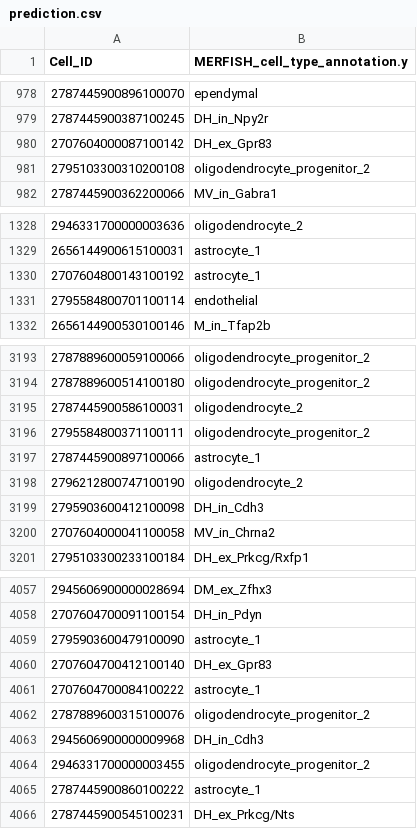
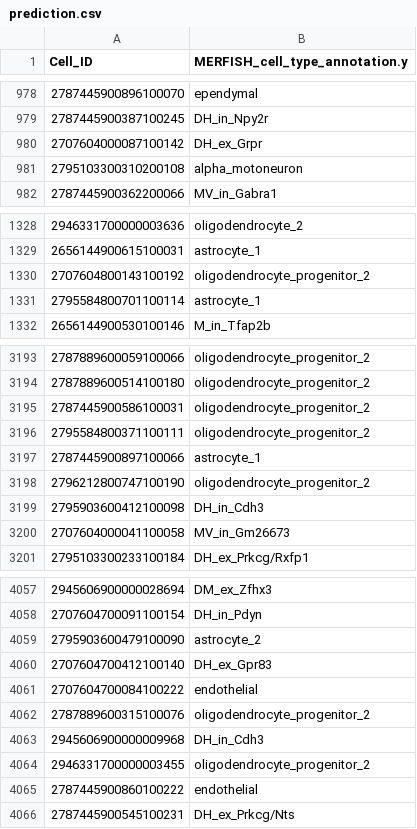
Before and after one commit to X0X0X00/Hackathon-Summer-2026, a CSV file: prediction/prediction.csv, drawn as a sheet; only a part is shown, gaps mark what is left out; the diff covers the shown part only.

```diff
--- a/prediction/prediction.csv
+++ b/prediction/prediction.csv
@@ -979,4 +979,4 @@ Cell_ID,MERFISH_cell_type_annotation.y
 2787445900387100245,DH_in_Npy2r
-2707604000087100142,DH_ex_Gpr83
-2795103300310200108,oligodendrocyte_progenitor_2
+2707604000087100142,DH_ex_Grpr
+2795103300310200108,alpha_motoneuron
 2787445900362200066,MV_in_Gabra1
@@ -1329,4 +1329,4 @@ Cell_ID,MERFISH_cell_type_annotation.y
 2656144900615100031,astrocyte_1
-2707604800143100192,astrocyte_1
-2795584800701100114,endothelial
+2707604800143100192,oligodendrocyte_progenitor_2
+2795584800701100114,astrocyte_1
 2656144900530100146,M_in_Tfap2b
@@ -3194,8 +3194,8 @@ Cell_ID,MERFISH_cell_type_annotation.y
 2787889600514100180,oligodendrocyte_progenitor_2
-2787445900586100031,oligodendrocyte_2
+2787445900586100031,oligodendrocyte_progenitor_2
 2795584800371100111,oligodendrocyte_progenitor_2
 2787445900897100066,astrocyte_1
-2796212800747100190,oligodendrocyte_2
+2796212800747100190,oligodendrocyte_progenitor_2
 2795903600412100098,DH_in_Cdh3
-2707604000041100058,MV_in_Chrna2
+2707604000041100058,MV_in_Gm26673
 2795103300233100184,DH_ex_Prkcg/Rxfp1
@@ -4058,5 +4058,5 @@ Cell_ID,MERFISH_cell_type_annotation.y
 2707604700091100154,DH_in_Pdyn
-2795903600479100090,astrocyte_1
+2795903600479100090,astrocyte_2
 2707604700412100140,DH_ex_Gpr83
-2707604700084100222,astrocyte_1
+2707604700084100222,endothelial
 2787889600315100076,oligodendrocyte_progenitor_2
@@ -4064,3 +4064,3 @@ Cell_ID,MERFISH_cell_type_annotation.y
 2946331700000003455,oligodendrocyte_progenitor_2
-2787445900860100222,astrocyte_1
+2787445900860100222,endothelial
 2787445900545100231,DH_ex_Prkcg/Nts
```
Also changed, not shown: 179 edited cells elsewhere in this file.
